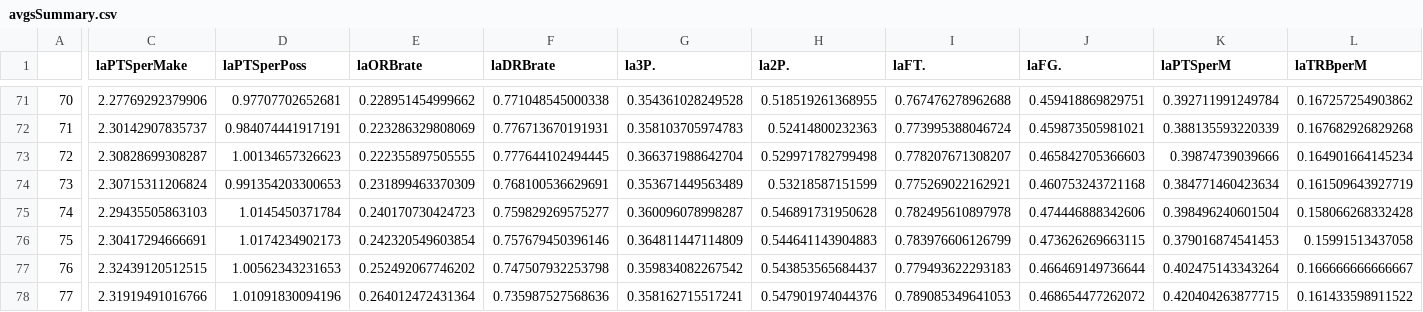
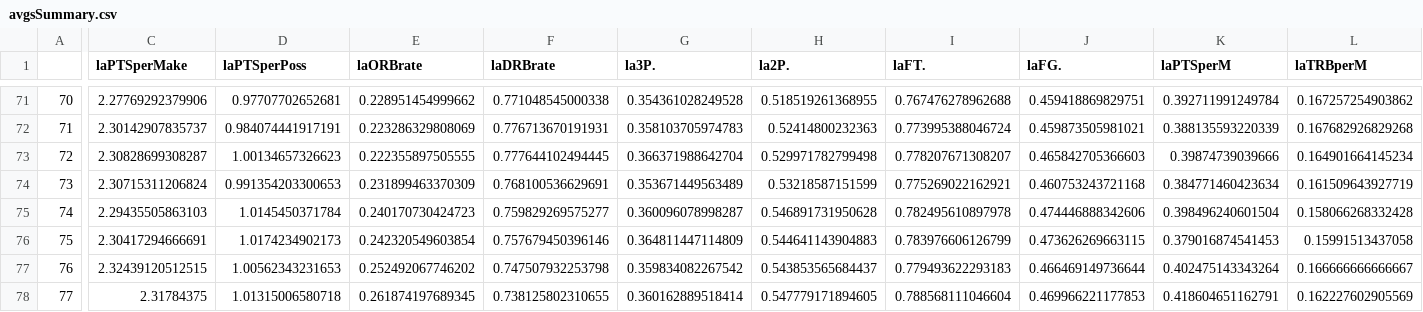
Before and after one commit to tmayhew1/nba-projects, a CSV file: Complete Data/avgsSummary.csv, drawn as a sheet; only a part is shown, gaps mark what is left out; the diff covers the shown part only; the diff names each change by its address in the sheet, - before the commit and + after, or states it on an @@ line.

```diff
--- a/Complete Data/avgsSummary.csv
+++ b/Complete Data/avgsSummary.csv
-C78 (laPTSperMake): 2.31919491016766
+C78 (laPTSperMake): 2.31784375
-D78 (laPTSperPoss): 1.01091830094196
+D78 (laPTSperPoss): 1.01315006580718
-E78 (laORBrate): 0.264012472431364
+E78 (laORBrate): 0.261874197689345
-F78 (laDRBrate): 0.735987527568636
+F78 (laDRBrate): 0.738125802310655
-G78 (la3P.): 0.358162715517241
+G78 (la3P.): 0.360162889518414
-H78 (la2P.): 0.547901974044376
+H78 (la2P.): 0.547779171894605
-I78 (laFT.): 0.789085349641053
+I78 (laFT.): 0.788568111046604
-J78 (laFG.): 0.468654477262072
+J78 (laFG.): 0.469966221177853
-K78 (laPTSperM): 0.420404263877715
+K78 (laPTSperM): 0.418604651162791
-L78 (laTRBperM): 0.161433598911522
+L78 (laTRBperM): 0.162227602905569
```
Also changed, not shown: 6 edited cells elsewhere in this file, Totals/2026.csv, 20 other files.
